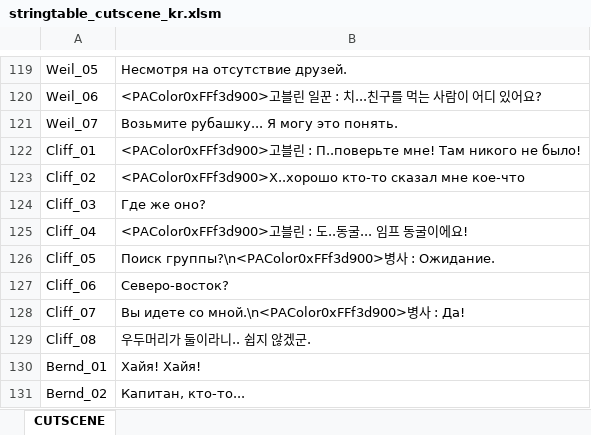
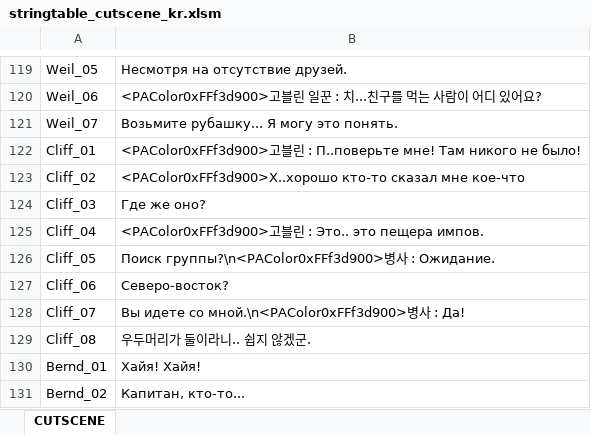
Before and after one commit to Lykii22/BDORUS, an Excel workbook: prestringtable/kr/stringtable_cutscene_kr.xlsm, sheet CUTSCENE, drawn as a sheet; only a part is shown, gaps mark what is left out; values as stored, in another font and other column widths than the file's, no borders; the diff names each change by its address in the sheet, - before the commit and + after, or states it on an @@ line.

```diff
--- a/prestringtable/kr/stringtable_cutscene_kr.xlsm (sheet CUTSCENE)
+++ b/prestringtable/kr/stringtable_cutscene_kr.xlsm (sheet CUTSCENE)
-B125: …블린 : 도..동굴... 임프 동굴이에요!
+B125: …블린 : Это.. это пещера импов.
```
Also changed, not shown: prestringtable/kr/stringtable_kr.xlsm, prestringtable/kr/symbolnostringtable_kr.xlsm, 2 other files.
